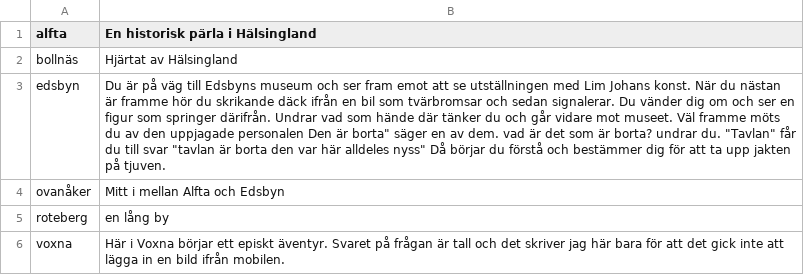
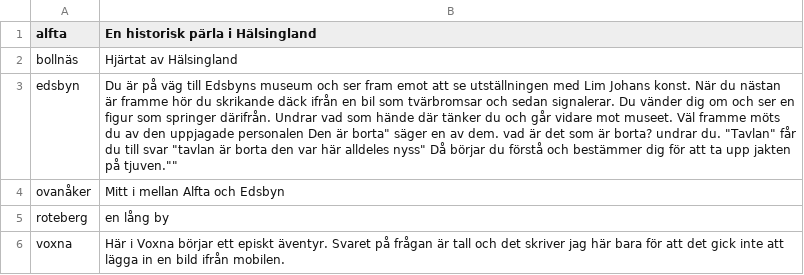
Before and after one commit to escapeandexplore/app, a CSV file: dbtest.csv, drawn as a sheet.

Commit message:
Update dbtest.csv

```diff
--- a/dbtest.csv
+++ b/dbtest.csv
@@ -2,3 +2,3 @@ alfta,"En historisk pärla i Hälsingland"
 bollnäs,"Hjärtat av Hälsingland"
-edsbyn,"Du är på väg till Edsbyns museum och ser fram emot att se utställningen med Lim Johans konst. När du nästan är framme hör du skrikande däck ifrån en bil som tvärbromsar och sedan signalerar. Du vänder dig om och ser en figur som springer därifrån. Undrar vad som hände där tänker du och går vidare mot museet. Väl framme möts du av den uppjagade personalen "Den är borta" säger en av dem. vad är det som är borta? undrar du. "Tavlan" får du till svar "tavlan är borta den var här alldeles nyss" Då börjar du förstå och bestämmer dig för att ta upp jakten på tjuven.
+edsbyn,"Du är på väg till Edsbyns museum och ser fram emot att se utställningen med Lim Johans konst. När du nästan är framme hör du skrikande däck ifrån en bil som tvärbromsar och sedan signalerar. Du vänder dig om och ser en figur som springer därifrån. Undrar vad som hände där tänker du och går vidare mot museet. Väl framme möts du av den uppjagade personalen "Den är borta" säger en av dem. vad är det som är borta? undrar du. "Tavlan" får du till svar "tavlan är borta den var här alldeles nyss" Då börjar du förstå och bestämmer dig för att ta upp jakten på tjuven.""
 ovanåker,Mitt i mellan Alfta och Edsbyn
```
